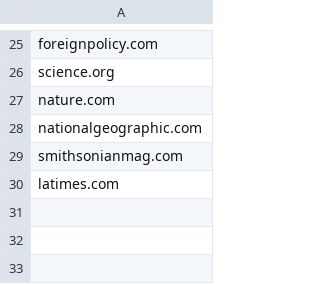
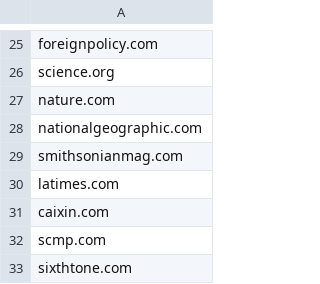
Before and after one commit to CoatedHail/Debunkr, a CSV file: backend/src/data/tier1-sources.csv, drawn as a sheet; only a part is shown, gaps mark what is left out.

```diff
--- a/backend/src/data/tier1-sources.csv
+++ b/backend/src/data/tier1-sources.csv
@@ -30 +30,4 @@ smithsonianmag.com
 latimes.com
+caixin.com
+scmp.com
+sixthtone.com
```
Also changed, not shown: backend/src/data/curated-reliability.csv, 22 other files.
